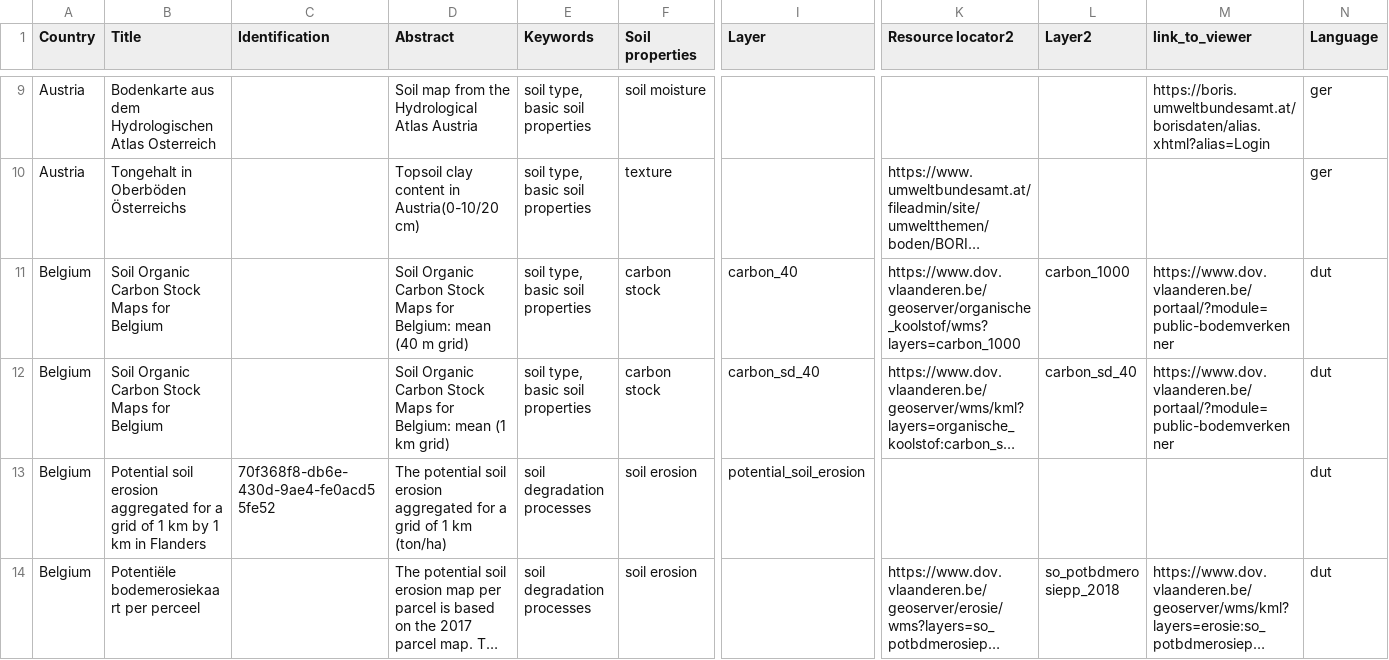
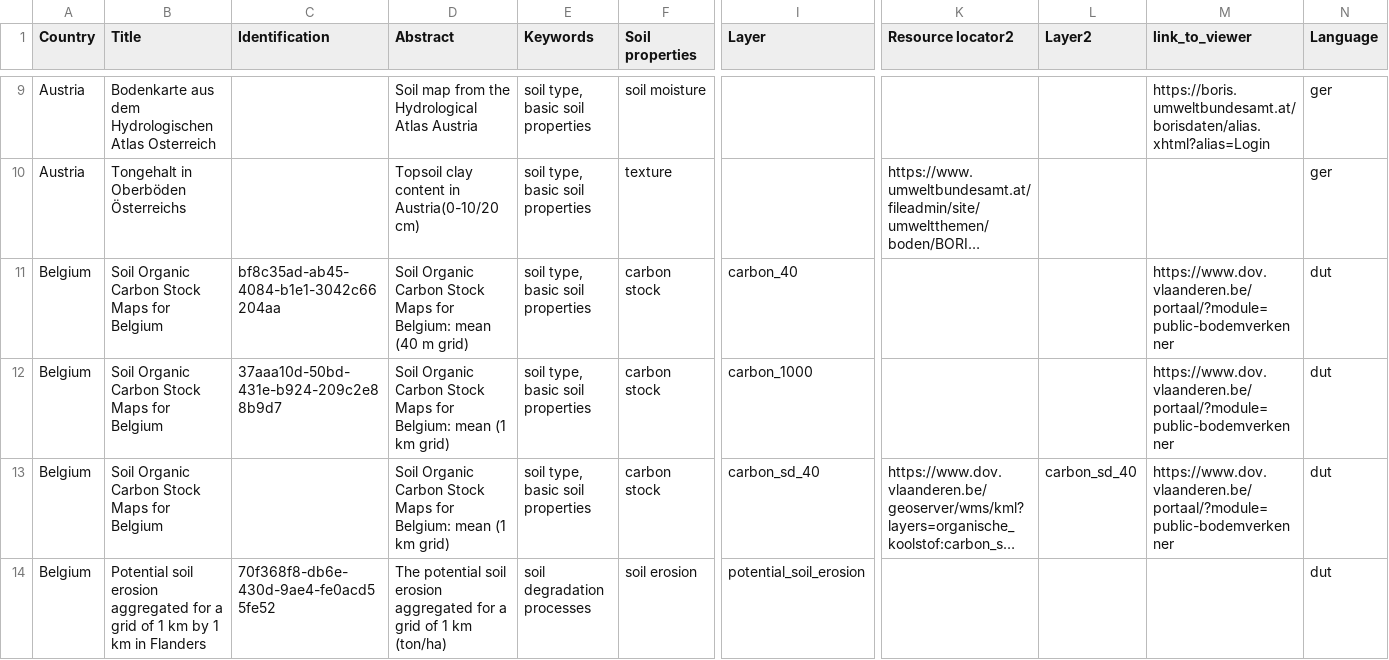
Before and after one commit to ejpsoil/ejpsoildatahub, a CSV file: datasets/ejpmetadata.csv, drawn as a sheet; only a part is shown, gaps mark what is left out; the shorter side is filled out with more unchanged rows; long unchanged cells end in …; rows hold the shown columns only; the diff names each change by its address in the sheet, - before the commit and + after, or states it on an @@ line.

Commit message:
New identification and layers Belgium

```diff
--- a/datasets/ejpmetadata.csv
+++ b/datasets/ejpmetadata.csv
-C11 (Identification): (empty)
+C11 (Identification): bf8c35ad-ab45-4084-b1e1-3042c66204aa
-K11 (Resource locator2): https://www.dov.vlaanderen.be/geoserver/organische_koolstof/wms?layers=carbon_1000
+K11 (Resource locator2): (empty)
-L11 (Layer2): carbon_1000
+L11 (Layer2): (empty)
+row 12: Belgium | Soil Organic Carbon Stock Maps for Belgium | 37aaa10d-50bd-431e-b924-209c2e88b9d7 | Soil Organic Carbon Stock Maps for Belgium: mean (1 km grid) | soil type, basic soil properties | carbon stock | carbon_1000 |  |  | https://www.dov.vlaanderen.be/portaal/?module=public-bodemverkenner | dut
```
